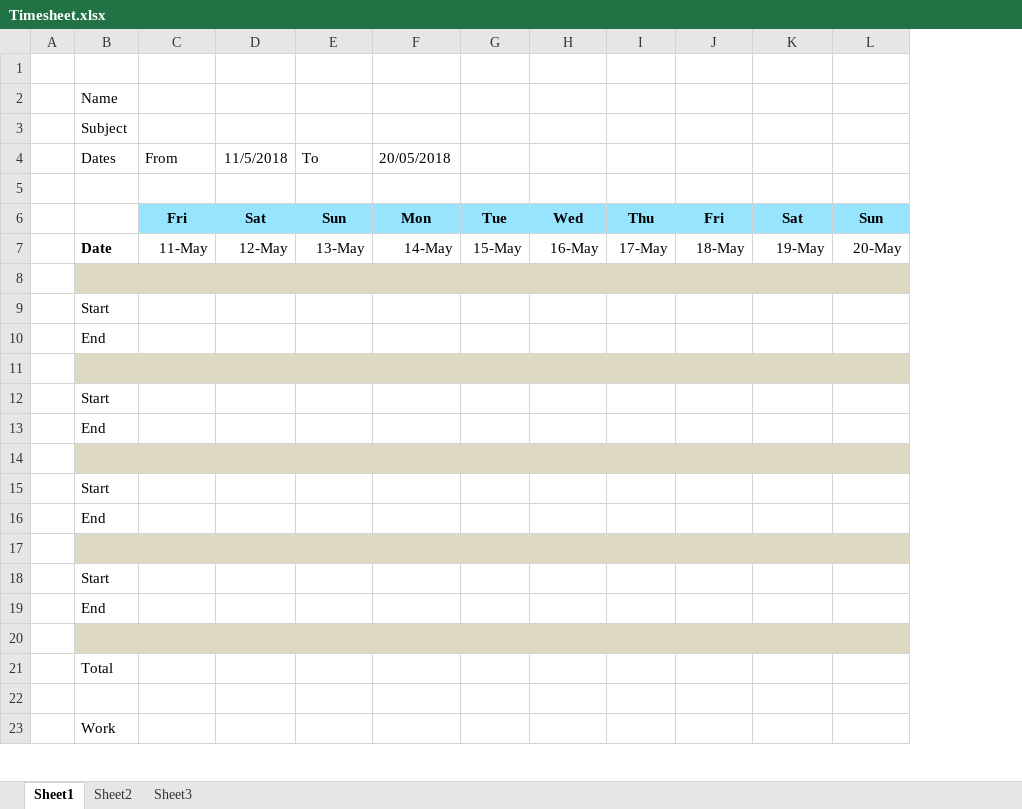
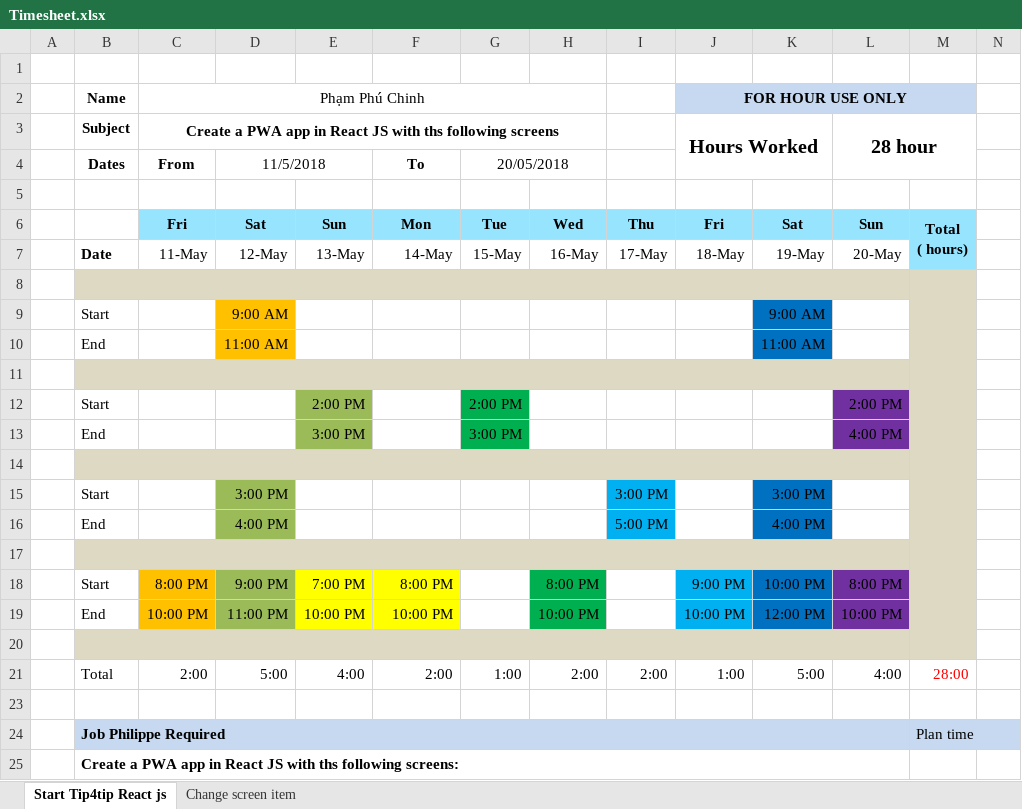
Before and after one commit to phamphuchinh1606/tip4tips_tipsters, an Excel workbook: template/Timesheet.xlsx, sheet Start Tip4tip React js, drawn as a sheet; only a part is shown; values as stored, in another font and other column widths than the file's, no borders; removed rows and columns are numbered as before the commit, all else as after; ↵ is a line break in a cell; the diff covers the shown part only; the diff names each change by its address in the sheet, - before the commit and + after, or states it on an @@ line.

Commit message:
update Timesheet.xlsx

```diff
--- a/template/Timesheet.xlsx (sheet Start Tip4tip React js)
+++ b/template/Timesheet.xlsx (sheet Start Tip4tip React js)
-sheet tab: Sheet1
+sheet tab: Start Tip4tip React js
-sheet tab: Sheet2
+sheet tab: Change screen item
-sheet tab: Sheet3
+column M, row 6: Total ↵ ( hours); row 24: Plan time
+column N, empty
-row 2:  | Name
-row 3:  | Subject
-row 4:  | Dates | From | 11/5/2018 | To | 20/05/2018
+row 2:  | Name | Phạm Phú Chinh |  |  |  |  |  |  | FOR HOUR USE ONLY
+row 3:  | Subject | Create a PWA app in React JS with ths following screens |  |  |  |  |  |  | Hours Worked |  | 28 hour
+row 4:  | Dates | From | 11/5/2018 |  | To | 20/05/2018
-row 9:  | Start
-row 10:  | End
+row 9:  | Start |  | 9:00 AM |  |  |  |  |  |  | 9:00 AM
+row 10:  | End |  | 11:00 AM |  |  |  |  |  |  | 11:00 AM
-row 12:  | Start
-row 13:  | End
+row 12:  | Start |  |  | 2:00 PM |  | 2:00 PM |  |  |  |  | 2:00 PM
+row 13:  | End |  |  | 3:00 PM |  | 3:00 PM |  |  |  |  | 4:00 PM
-row 15:  | Start
-row 16:  | End
+row 15:  | Start |  | 3:00 PM |  |  |  |  | 3:00 PM |  | 3:00 PM
+row 16:  | End |  | 4:00 PM |  |  |  |  | 5:00 PM |  | 4:00 PM
-row 18:  | Start
-row 19:  | End
+row 18:  | Start | 8:00 PM | 9:00 PM | 7:00 PM | 8:00 PM |  | 8:00 PM |  | 9:00 PM | 10:00 PM | 8:00 PM
+row 19:  | End | 10:00 PM | 11:00 PM | 10:00 PM | 10:00 PM |  | 10:00 PM |  | 10:00 PM | 12:00 PM | 10:00 PM
-row 21:  | Total
+row 21:  | Total | 2:00 | 5:00 | 4:00 | 2:00 | 1:00 | 2:00 | 2:00 | 1:00 | 5:00 | 4:00 | 28:00
-B24: Work
+B24: Job Philippe Required
-B24:L24 fill: none
+B24:L24 fill: #C6D9F1
-B24 bold: off
+B24 bold: on
+B24:L24 merged
+row 25:  | Create a PWA app in React JS with ths following screens:
```
Also changed, not shown: 11 added rows, 11 removed rows, 4 edited cells, cell formats and merged cells elsewhere in this sheet, sheet Change screen item, hidden cells.
